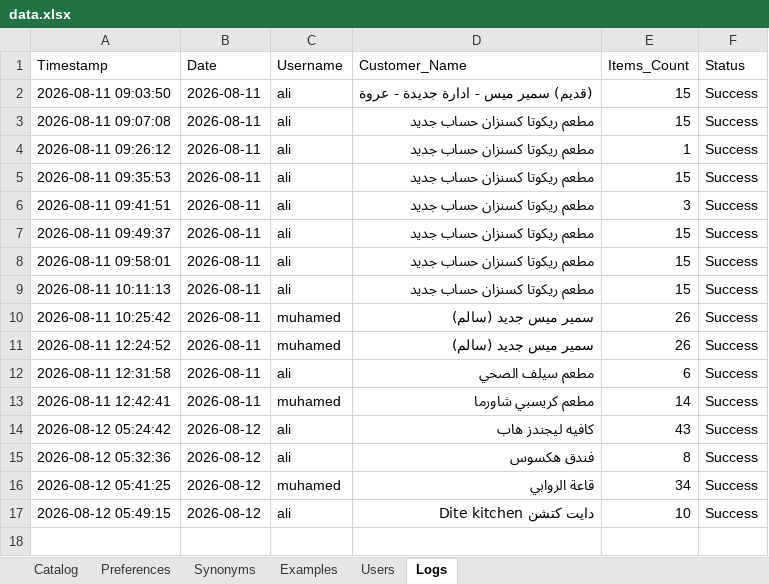
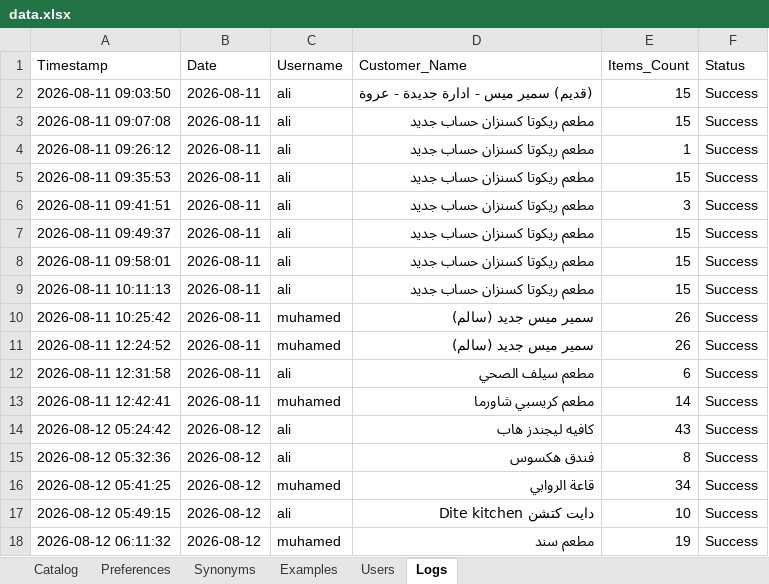
Before and after one commit to aliothman1997/order-entry-system, an Excel workbook: data.xlsx, sheet Logs, drawn as a sheet; values as stored, in another font and other column widths than the file's, no borders; the diff names each change by its address in the sheet, - before the commit and + after, or states it on an @@ line.

Commit message:
تسجيل عملية طلبية جديدة لـ مطعم سند

```diff
--- a/data.xlsx (sheet Logs)
+++ b/data.xlsx (sheet Logs)
+row 18: 2026-08-12 06:11:32 | 2026-08-12 | muhamed | مطعم سند | 19 | Success
```
